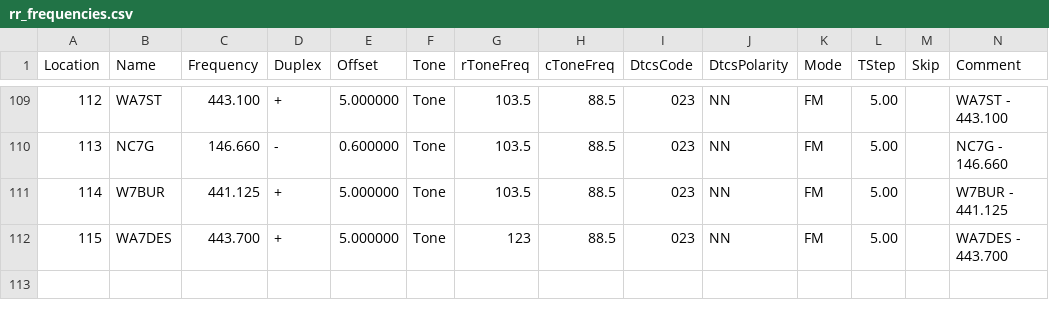
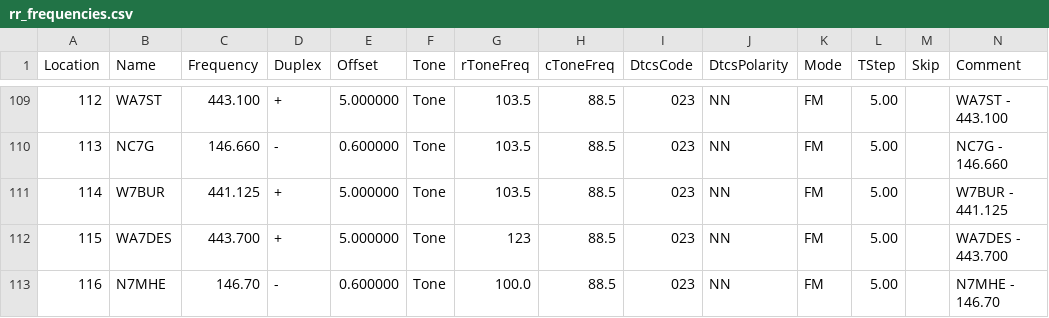
Before and after one commit to QCaudron/repeater_roundabout, a CSV file: assets/programming_files/rr_frequencies.csv, drawn as a sheet; only a part is shown, gaps mark what is left out; rows hold the shown columns only; the diff names each change by its address in the sheet, - before the commit and + after, or states it on an @@ line.

```diff
--- a/assets/programming_files/rr_frequencies.csv
+++ b/assets/programming_files/rr_frequencies.csv
+row 113: 116 | N7MHE | 146.70 | - | 0.600000 | Tone | 100.0 | 88.5 | 023 | NN | FM | 5.00 |  | N7MHE - 146.70
```
Also changed, not shown: assets/programming_files/all_rr_frequencies.csv, 6 other files.
